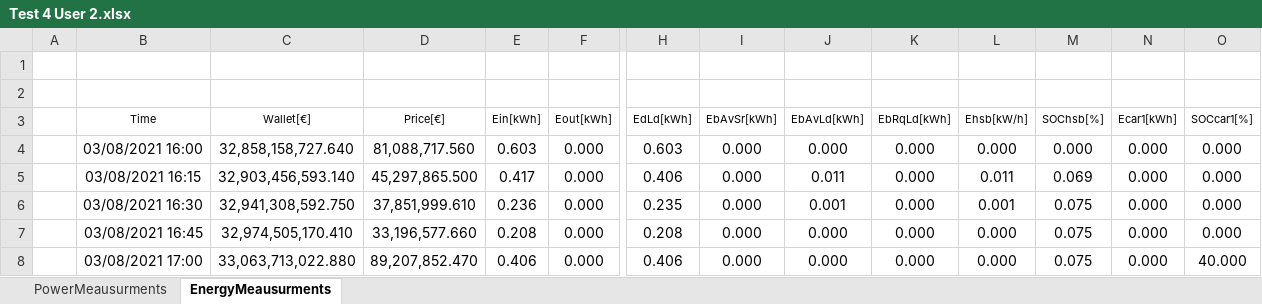
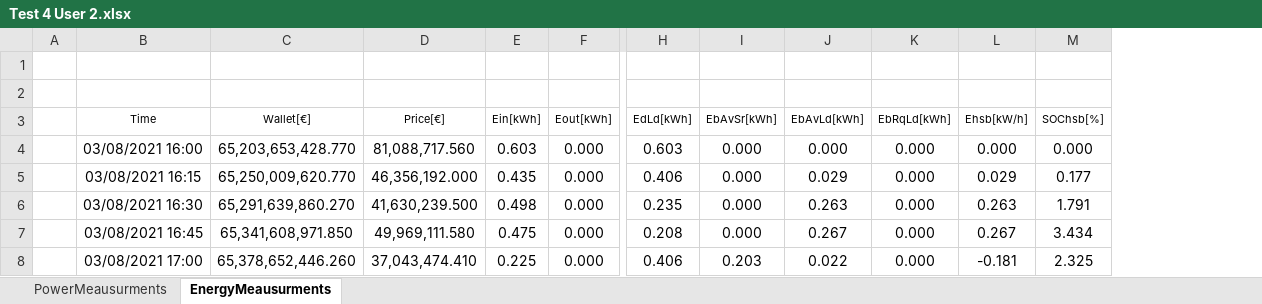
Before and after one commit to mindolink/EthStevecDevice, an Excel workbook: SimulatorUser/ExportData/Test 4 User 2.xlsx, sheet EnergyMeausurments, drawn as a sheet; only a part is shown, gaps mark what is left out; values as stored, in another font and other column widths than the file's, no borders; the diff covers the shown part only; the diff names each change by its address in the sheet, - before the commit and + after, or states it on an @@ line.

```diff
--- a/SimulatorUser/ExportData/Test 4 User 2.xlsx (sheet EnergyMeausurments)
+++ b/SimulatorUser/ExportData/Test 4 User 2.xlsx (sheet EnergyMeausurments)
-column N (Ecar1[kWh]), rows 4-8: all 0.000
-column O (SOCcar1[%]), rows 4-8: 0.000 | 0.000 | 0.000 | 0.000 | 40.000
-C4 (Wallet[€]): 32,858,158,727.640
+C4 (Wallet[€]): 65,203,653,428.770
-C5 (Wallet[€]): 32,903,456,593.140
+C5 (Wallet[€]): 65,250,009,620.770
-D5 (Price[€]): 45,297,865.500
+D5 (Price[€]): 46,356,192.000
-E5 (Ein[kWh]): 0.417
+E5 (Ein[kWh]): 0.435
-J5 (EbAvLd[kWh]): 0.011
+J5 (EbAvLd[kWh]): 0.029
-L5 (Ehsb[kW/h]): 0.011
+L5 (Ehsb[kW/h]): 0.029
-M5 (SOChsb[%]): 0.069
+M5 (SOChsb[%]): 0.177
-C6 (Wallet[€]): 32,941,308,592.750
+C6 (Wallet[€]): 65,291,639,860.270
-D6 (Price[€]): 37,851,999.610
+D6 (Price[€]): 41,630,239.500
-E6 (Ein[kWh]): 0.236
+E6 (Ein[kWh]): 0.498
-J6 (EbAvLd[kWh]): 0.001
+J6 (EbAvLd[kWh]): 0.263
-L6 (Ehsb[kW/h]): 0.001
+L6 (Ehsb[kW/h]): 0.263
-M6 (SOChsb[%]): 0.075
+M6 (SOChsb[%]): 1.791
-C7 (Wallet[€]): 32,974,505,170.410
+C7 (Wallet[€]): 65,341,608,971.850
-D7 (Price[€]): 33,196,577.660
+D7 (Price[€]): 49,969,111.580
-E7 (Ein[kWh]): 0.208
+E7 (Ein[kWh]): 0.475
-J7 (EbAvLd[kWh]): 0.000
+J7 (EbAvLd[kWh]): 0.267
-L7 (Ehsb[kW/h]): 0.000
+L7 (Ehsb[kW/h]): 0.267
-M7 (SOChsb[%]): 0.075
+M7 (SOChsb[%]): 3.434
-C8 (Wallet[€]): 33,063,713,022.880
+C8 (Wallet[€]): 65,378,652,446.260
-D8 (Price[€]): 89,207,852.470
+D8 (Price[€]): 37,043,474.410
-E8 (Ein[kWh]): 0.406
+E8 (Ein[kWh]): 0.225
-I8 (EbAvSr[kWh]): 0.000
+I8 (EbAvSr[kWh]): 0.203
-J8 (EbAvLd[kWh]): 0.000
+J8 (EbAvLd[kWh]): 0.022
-L8 (Ehsb[kW/h]): 0.000
+L8 (Ehsb[kW/h]): -0.181
-M8 (SOChsb[%]): 0.075
+M8 (SOChsb[%]): 2.325
```
Also changed, not shown: 10 removed rows and 540 edited cells elsewhere in this sheet, sheet PowerMeausurments, 1 other file.
